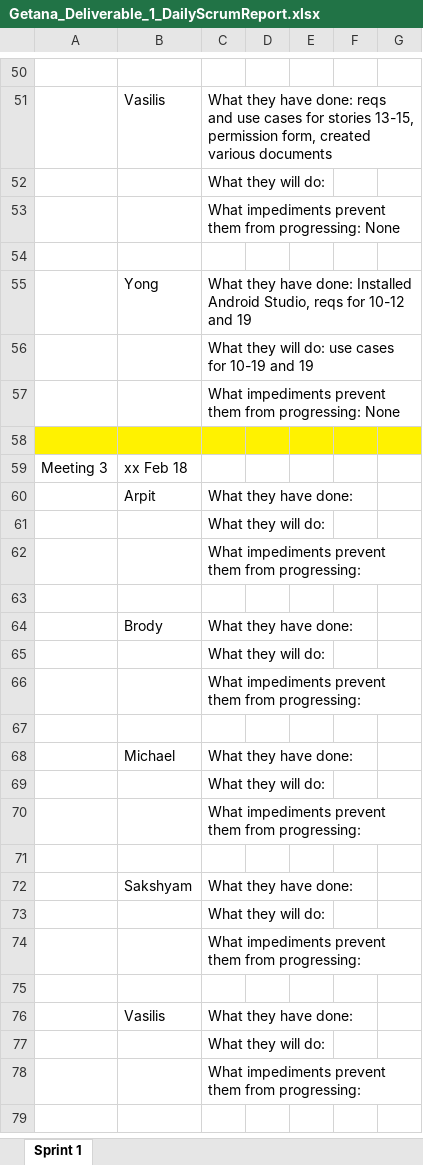
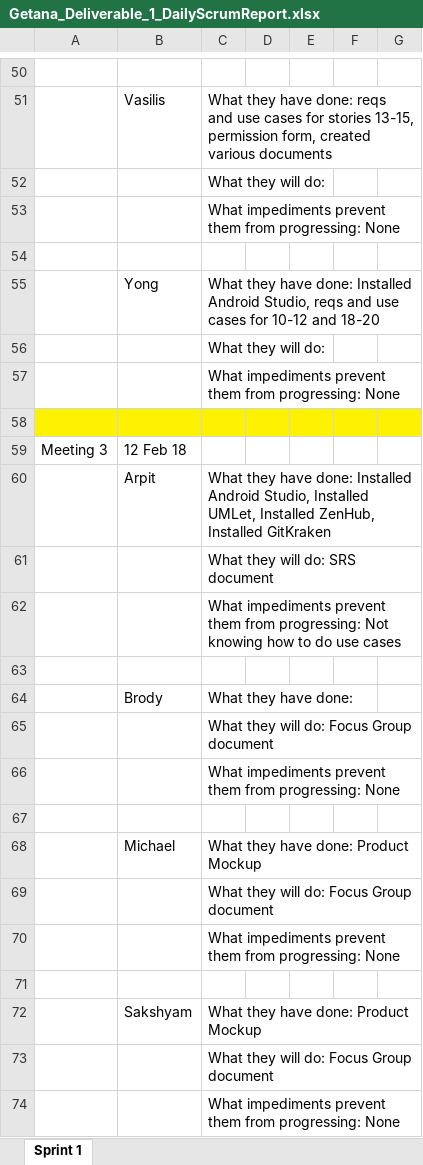
Before and after one commit to aluminiumi/RaiderNAV, an Excel workbook: docs/Getana_Deliverable_1_DailyScrumReport.xlsx, sheet Sprint 1, drawn as a sheet; only a part is shown, gaps mark what is left out; the shorter side is filled out with more unchanged rows; values as stored, in another font and other column widths than the file's, no borders; the diff covers the shown part only; the diff names each change by its address in the sheet, - before the commit and + after, or states it on an @@ line.

Commit message:
updated sprint report

```diff
--- a/docs/Getana_Deliverable_1_DailyScrumReport.xlsx (sheet Sprint 1)
+++ b/docs/Getana_Deliverable_1_DailyScrumReport.xlsx (sheet Sprint 1)
-C55: …Studio, reqs for 10-12 and 19
+C55: …Studio, reqs and use cases for 10-12 and 18-20
-C56: What they will do: use cases for 10-19 and 19
+C56: What they will do:
-B59: xx Feb 18
+B59: 12 Feb 18
+row 60:  | Arpit | What they have done: Installed Android Studio, Installed UMLet, Installed ZenHub, Installed GitKraken
+row 61:  |  | What they will do: SRS document
+row 62:  |  | What impediments prevent them from progressing: Not knowing how to do use cases
+row 63: (empty)
+row 64:  | Brody | What they have done:
+row 65:  |  | What they will do: Focus Group document
+row 66:  |  | What impediments prevent them from progressing: None
+row 67: (empty)
+row 68:  | Michael | What they have done: Product Mockup
+row 69:  |  | What they will do: Focus Group document
+row 70:  |  | What impediments prevent them from progressing: None
+row 71: (empty)
+row 72:  | Sakshyam | What they have done: Product Mockup
+row 73:  |  | What they will do: Focus Group document
+row 74:  |  | What impediments prevent them from progressing: None
```
Also changed, not shown: 10 added rows, 1 moved row and 2 edited cells elsewhere in this sheet.
